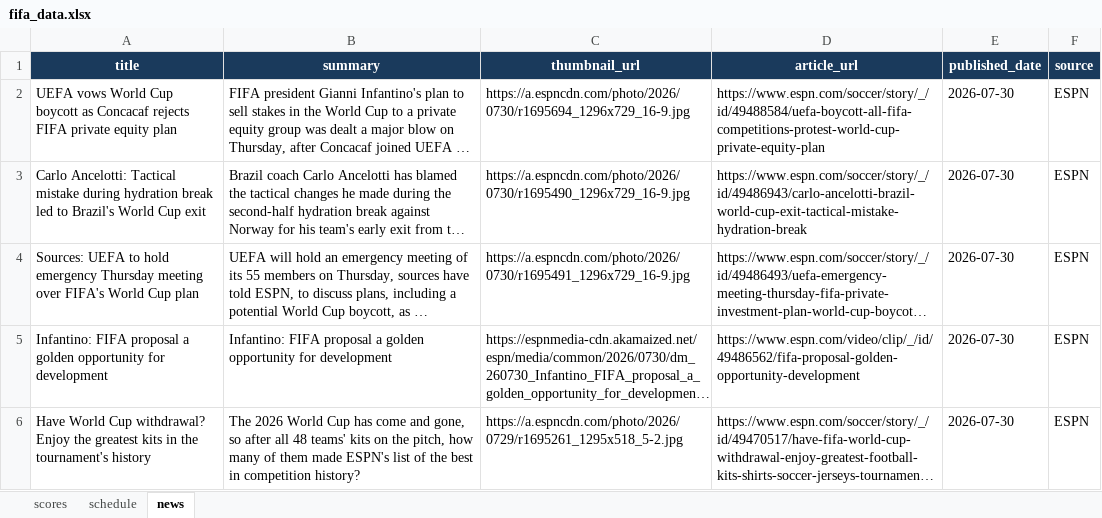
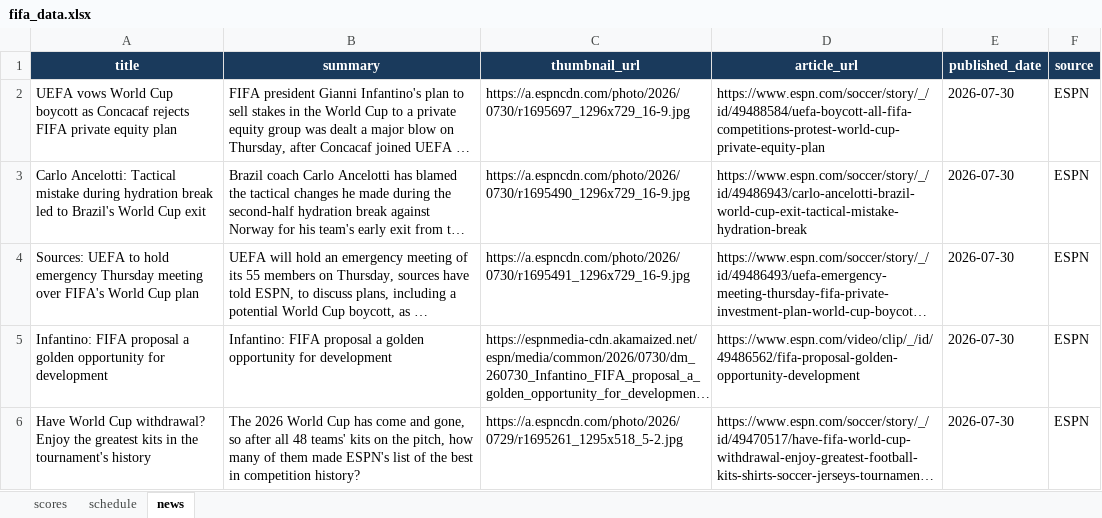
Before and after one commit to bibhu2020/media, an Excel workbook: fifa/fifa_data.xlsx, sheet news, drawn as a sheet; only a part is shown; long unchanged cells end in …; values as stored, in another font and other column widths than the file's, no borders; the diff names each change by its address in the sheet, - before the commit and + after, or states it on an @@ line.

Commit message:
chore: update FIFA World Cup 2026 data

```diff
--- a/fifa/fifa_data.xlsx (sheet news)
+++ b/fifa/fifa_data.xlsx (sheet news)
-C2 (thumbnail_url): https://a.espncdn.com/photo/2026/0730/r1695694_1296x729_16-9.jpg
+C2 (thumbnail_url): https://a.espncdn.com/photo/2026/0730/r1695697_1296x729_16-9.jpg
```
